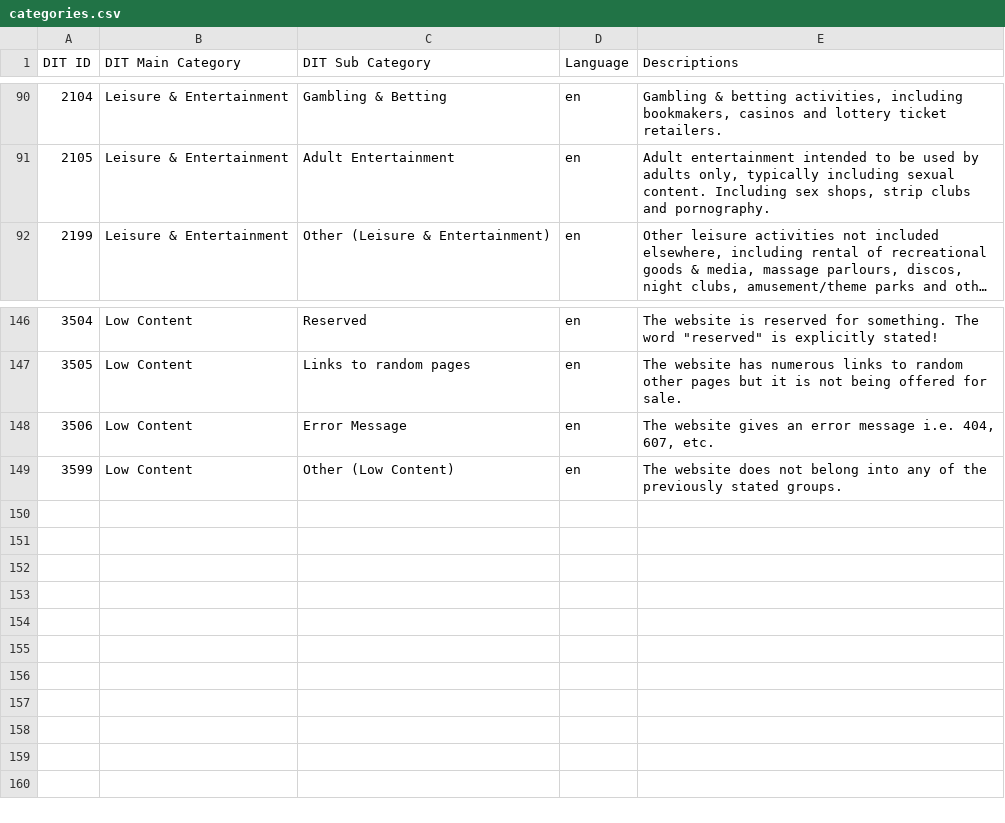
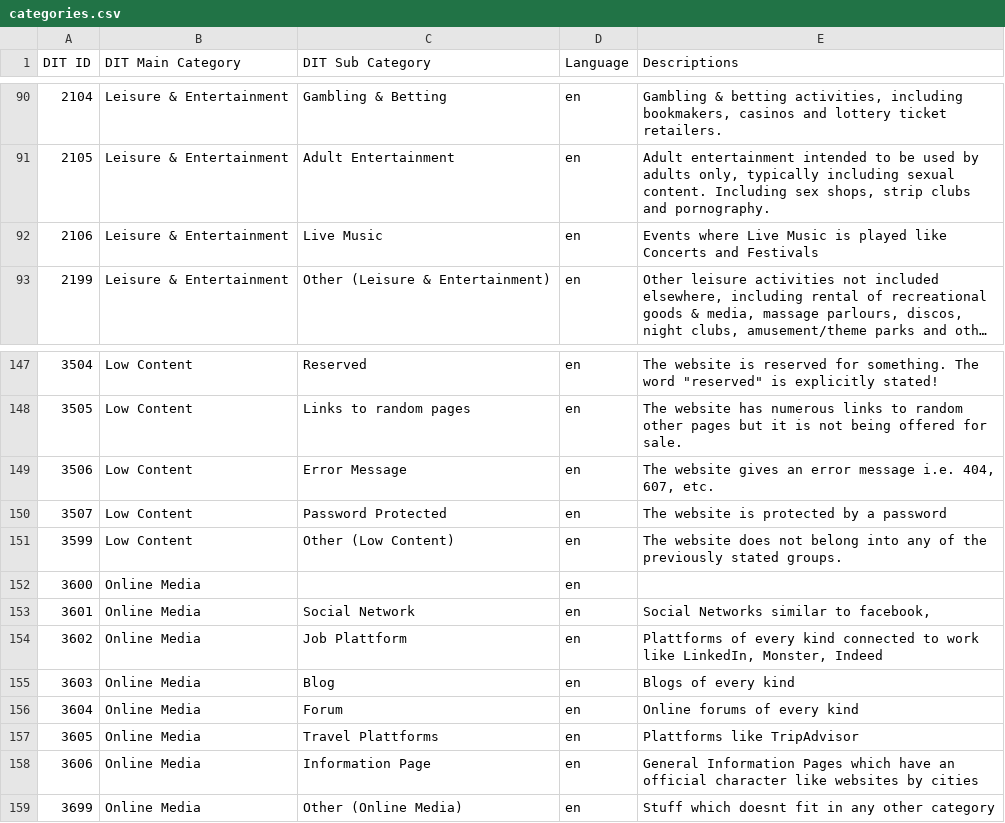
Before and after one commit to DENICeG/taxinomos_rest_server, a CSV file: resources/categories.csv, drawn as a sheet; only a part is shown, gaps mark what is left out; long unchanged cells end in …; the diff names each change by its address in the sheet, - before the commit and + after, or states it on an @@ line.

Commit message:
Included new group/subgroups

```diff
--- a/resources/categories.csv
+++ b/resources/categories.csv
+row 92: 2106 | Leisure & Entertainment | Live Music | en | Events where Live Music is played like Concerts and Festivals
+row 150: 3507 | Low Content | Password Protected | en | The website is protected by a password
+row 152: 3600 | Online Media |  | en
+row 153: 3601 | Online Media | Social Network | en | Social Networks similar to facebook,
+row 154: 3602 | Online Media | Job Plattform | en | Plattforms of every kind connected to work like LinkedIn, Monster, Indeed
+row 155: 3603 | Online Media | Blog | en | Blogs of every kind
+row 156: 3604 | Online Media | Forum | en | Online forums of every kind
+row 157: 3605 | Online Media | Travel Plattforms | en | Plattforms like TripAdvisor
+row 158: 3606 | Online Media | Information Page | en | General Information Pages which have an official character like websites by cities
+row 159: 3699 | Online Media | Other (Online Media) | en | Stuff which doesnt fit in any other category
```
